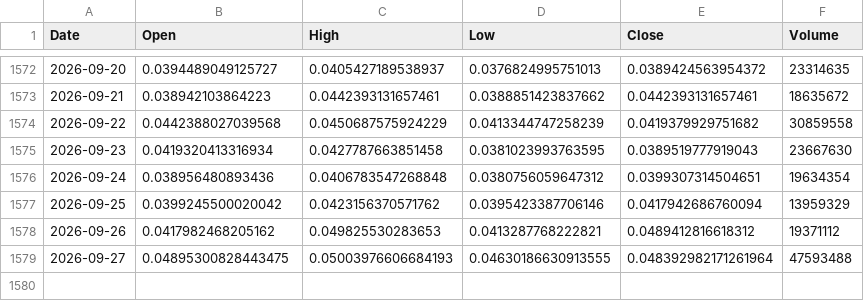
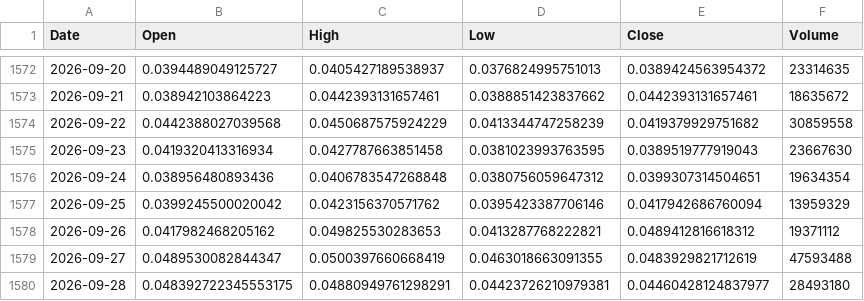
Before and after one commit to andyc1050/kaspa-rf-dashboard, a CSV file: data/kaspa_daily_ohlcv.csv, drawn as a sheet; only a part is shown, gaps mark what is left out.

```diff
--- a/data/kaspa_daily_ohlcv.csv
+++ b/data/kaspa_daily_ohlcv.csv
@@ -1578,2 +1578,3 @@ Date,Open,High,Low,Close,Volume
 2026-09-26,0.0417982468205162,0.049825530283653,0.0413287768222821,0.0489412816618312,19371112
-2026-09-27,0.04895300828443475,0.05003976606684193,0.04630186630913555,0.048392982171261964,47593488
+2026-09-27,0.0489530082844347,0.0500397660668419,0.0463018663091355,0.0483929821712619,47593488
+2026-09-28,0.048392722345553175,0.04880949761298291,0.04423726210979381,0.04460428124837977,28493180
```
